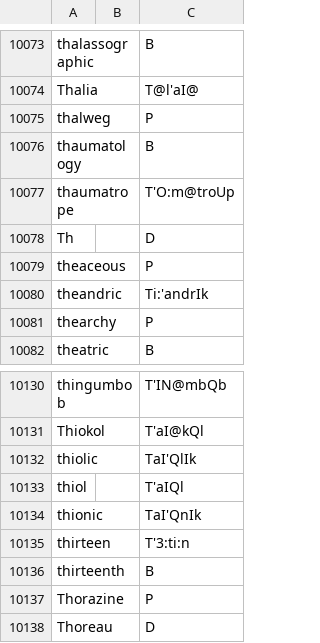
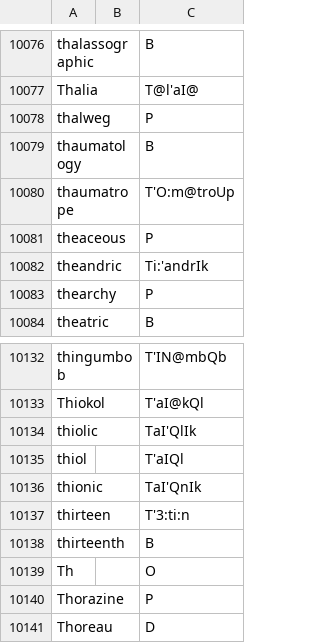
Before and after one commit to ChristianSi/lytspel, a CSV file: data/custom.csv, drawn as a sheet; only a part is shown, gaps mark what is left out; the diff covers the shown part only.

```diff
--- a/data/custom.csv
+++ b/data/custom.csv
@@ -10077,3 +10080,2 @@ thaumatology,,B
 thaumatrope,,T'O:m@troUp
-Th,,D
 theaceous,,P
@@ -10136,2 +10138,3 @@ thirteen,,T'3:ti:n
 thirteenth,,B
+Th,,O
 Thorazine,,P
```
Also changed, not shown: 7 added rows and 4 removed rows elsewhere in this file, data/compounds-manual.csv.
